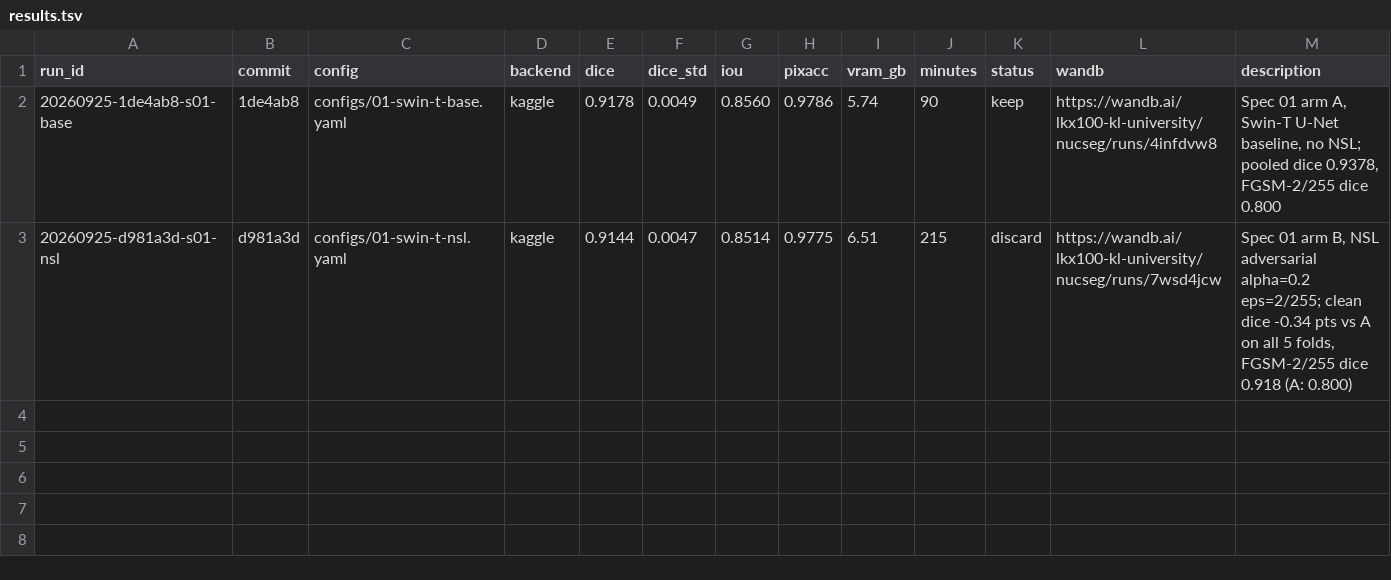
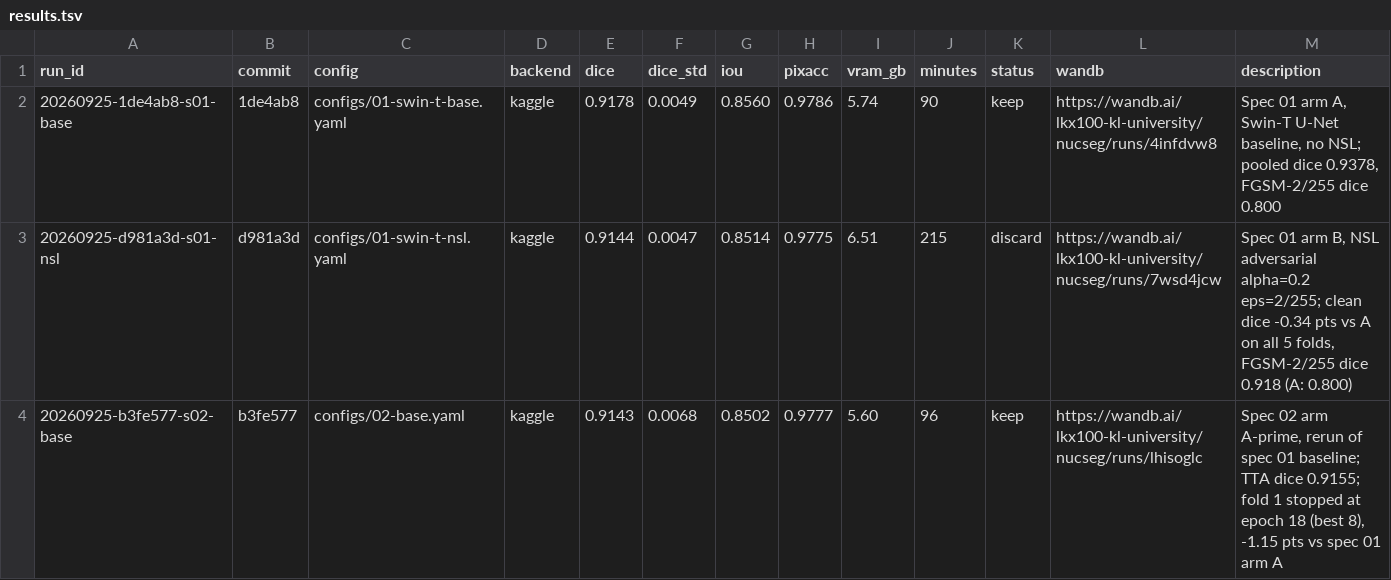
Before and after one commit to lkx100/nucseg, a TSV file: results.tsv, drawn as a sheet.

```diff
--- a/results.tsv
+++ b/results.tsv
@@ -3 +3,2 @@ run_id	commit	config	backend	dice	dice_std	iou	pixacc	vram_gb	minutes	status	wan
 20260925-d981a3d-s01-nsl	d981a3d	configs/01-swin-t-nsl.yaml	kaggle	0.9144	0.0047	0.8514	0.9775	6.51	215	discard	https://wandb.ai/lkx100-kl-university/nucseg/runs/7wsd4jcw	Spec 01 arm B, NSL adversarial alpha=0.2 eps=2/255; clean dice -0.34 pts vs A on all 5 folds, FGSM-2/255 dice 0.918 (A: 0.800)
+20260925-b3fe577-s02-base	b3fe577	configs/02-base.yaml	kaggle	0.9143	0.0068	0.8502	0.9777	5.60	96	keep	https://wandb.ai/lkx100-kl-university/nucseg/runs/lhisoglc	Spec 02 arm A-prime, rerun of spec 01 baseline; TTA dice 0.9155; fold 1 stopped at epoch 18 (best 8), -1.15 pts vs spec 01 arm A
```
Also changed, not shown: 3 other files.
